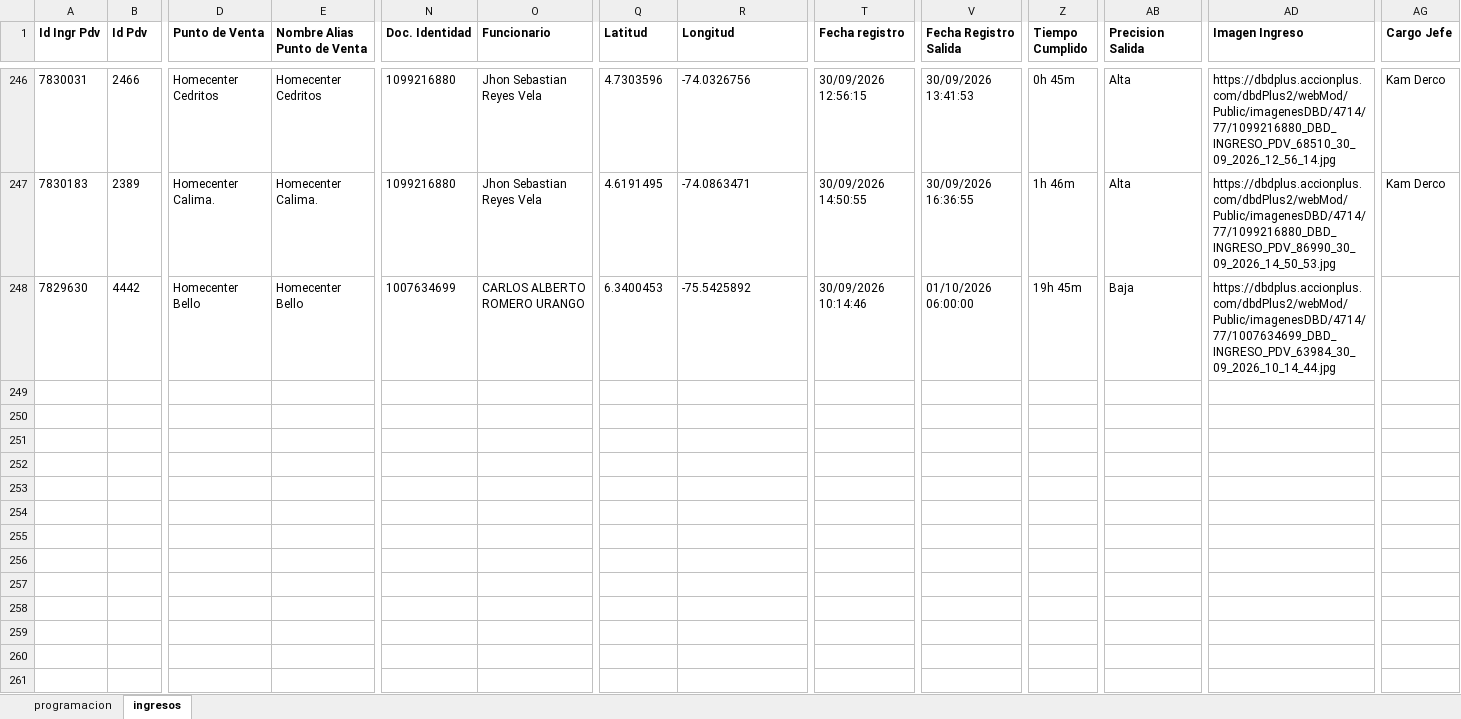
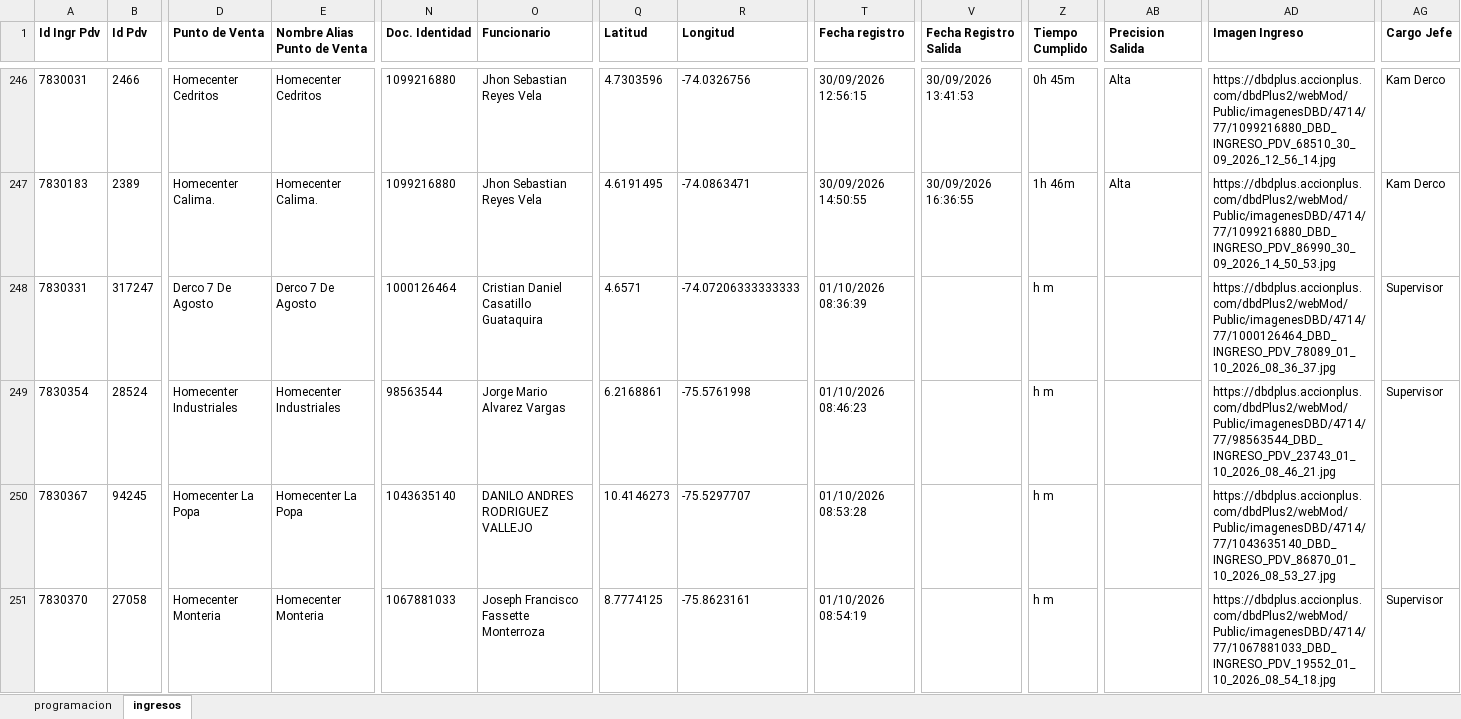
Before and after one commit to johangarzon19/monitor-ingresosv2, an Excel workbook: data/reporte_ingresos.xlsx, sheet ingresos, drawn as a sheet; only a part is shown, gaps mark what is left out; values as stored, in another font and other column widths than the file's, no borders; addresses are those after the commit; rows hold the shown columns only; the diff covers the shown part only; the diff names each change by its address in the sheet, - before the commit and + after, or states it on an @@ line.

Commit message:
Actualizar datos de ingresos

```diff
--- a/data/reporte_ingresos.xlsx (sheet ingresos)
+++ b/data/reporte_ingresos.xlsx (sheet ingresos)
+row 248: 7830331 | 317247 | Derco 7 De Agosto | Derco 7 De Agosto | 1000126464 | Cristian Daniel Casatillo Guataquira | 4.6571 | -74.07206333333333 | 01/10/2026 08:36:39 |  | h m |  | https://dbdplus.accionplus.com/dbdPlus2/webMod/Public/imagenesDBD/4714/77/1000126464_DBD_INGRESO_PDV_78089_01_10_2026_08_36_37.jpg | Supervisor
-A249 (Id Ingr Pdv): 7829630
+A249 (Id Ingr Pdv): 7830354
-B249 (Id Pdv): 4442
+B249 (Id Pdv): 28524
-D249 (Punto de Venta): Homecenter Bello
+D249 (Punto de Venta): Homecenter Industriales
-E249 (Nombre Alias Punto de Venta): Homecenter Bello
+E249 (Nombre Alias Punto de Venta): Homecenter Industriales
-N249 (Doc. Identidad): 1007634699
+N249 (Doc. Identidad): 98563544
-O249 (Funcionario): CARLOS ALBERTO ROMERO URANGO
+O249 (Funcionario): Jorge Mario Alvarez Vargas
-Q249 (Latitud): 6.3400453
+Q249 (Latitud): 6.2168861
-R249 (Longitud): -75.5425892
+R249 (Longitud): -75.5761998
-T249 (Fecha registro): 30/09/2026 10:14:46
+T249 (Fecha registro): 01/10/2026 08:46:23
-V249 (Fecha Registro Salida): 01/10/2026 06:00:00
+V249 (Fecha Registro Salida): (empty)
-Z249 (Tiempo Cumplido): 19h 45m
+Z249 (Tiempo Cumplido): h m
-AB249 (Precision Salida): Baja
+AB249 (Precision Salida): (empty)
-AD249 (Imagen Ingreso): https://dbdplus.accionplus.com/dbdPlus2/webMod/Public/imagenesDBD/4714/77/1007634699_DBD_INGRESO_PDV_63984_30_09_2026_10_14_44.jpg
+AD249 (Imagen Ingreso): https://dbdplus.accionplus.com/dbdPlus2/webMod/Public/imagenesDBD/4714/77/98563544_DBD_INGRESO_PDV_23743_01_10_2026_08_46_21.jpg
-AG249 (Cargo Jefe): (empty)
+AG249 (Cargo Jefe): Supervisor
+row 250: 7830367 | 94245 | Homecenter La Popa | Homecenter La Popa | 1043635140 | DANILO ANDRES RODRIGUEZ VALLEJO | 10.4146273 | -75.5297707 | 01/10/2026 08:53:28 |  | h m |  | https://dbdplus.accionplus.com/dbdPlus2/webMod/Public/imagenesDBD/4714/77/1043635140_DBD_INGRESO_PDV_86870_01_10_2026_08_53_27.jpg
+row 251: 7830370 | 27058 | Homecenter Monteria | Homecenter Monteria | 1067881033 | Joseph Francisco Fassette Monterroza | 8.7774125 | -75.8623161 | 01/10/2026 08:54:19 |  | h m |  | https://dbdplus.accionplus.com/dbdPlus2/webMod/Public/imagenesDBD/4714/77/1067881033_DBD_INGRESO_PDV_19552_01_10_2026_08_54_18.jpg | Supervisor
```
Also changed, not shown: 4 added rows elsewhere in this sheet.
